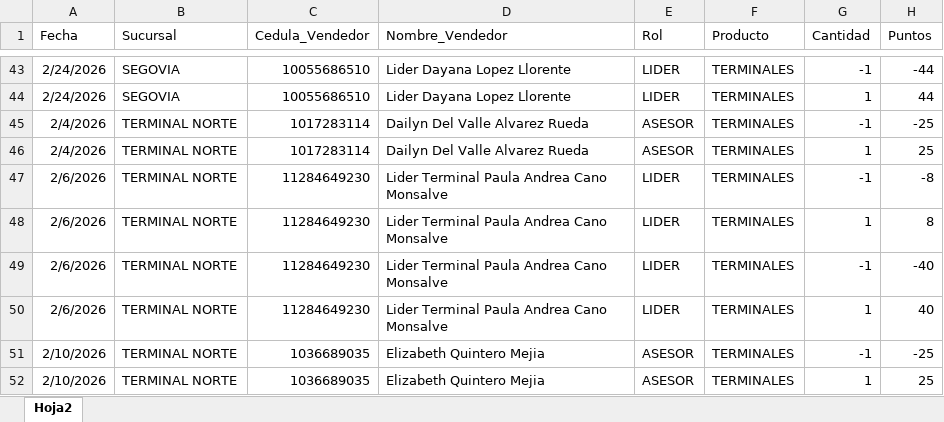
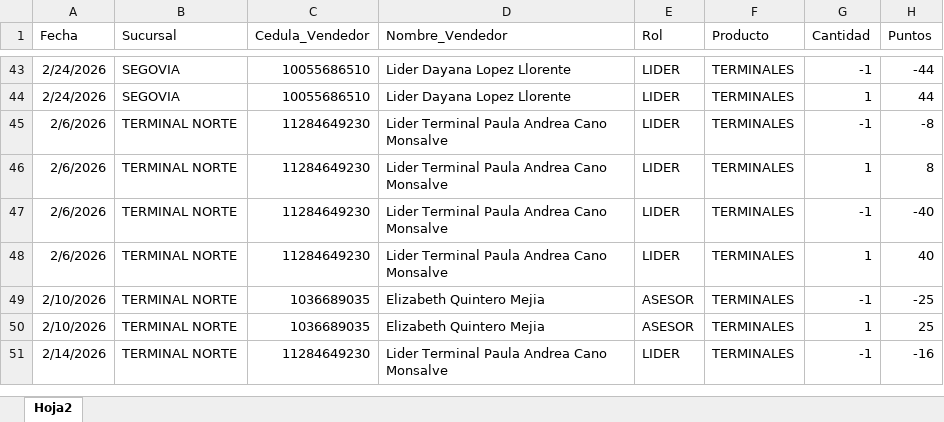
Before and after one commit to Paolam1903/CierreCVS2026, an Excel workbook: data/liquidacion_final.xlsx, sheet Hoja2, drawn as a sheet; only a part is shown, gaps mark what is left out; the shorter side is filled out with more unchanged rows; values as stored, in another font and other column widths than the file's, no borders; the diff names each change by its address in the sheet, - before the commit and + after, or states it on an @@ line.

Commit message:
Add files via upload

```diff
--- a/data/liquidacion_final.xlsx (sheet Hoja2)
+++ b/data/liquidacion_final.xlsx (sheet Hoja2)
-row 45: 2/4/2026 | TERMINAL NORTE | 1017283114 | Dailyn Del Valle Alvarez Rueda | ASESOR | TERMINALES | -1 | -25
-row 46: 2/4/2026 | TERMINAL NORTE | 1017283114 | Dailyn Del Valle Alvarez Rueda | ASESOR | TERMINALES | 1 | 25
```
